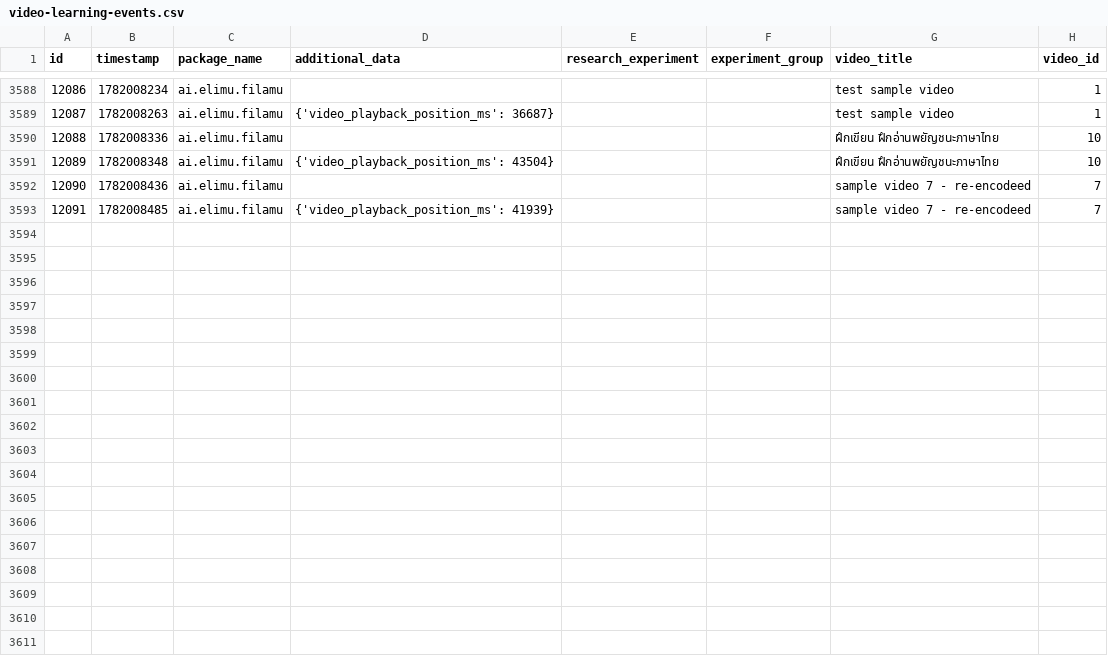
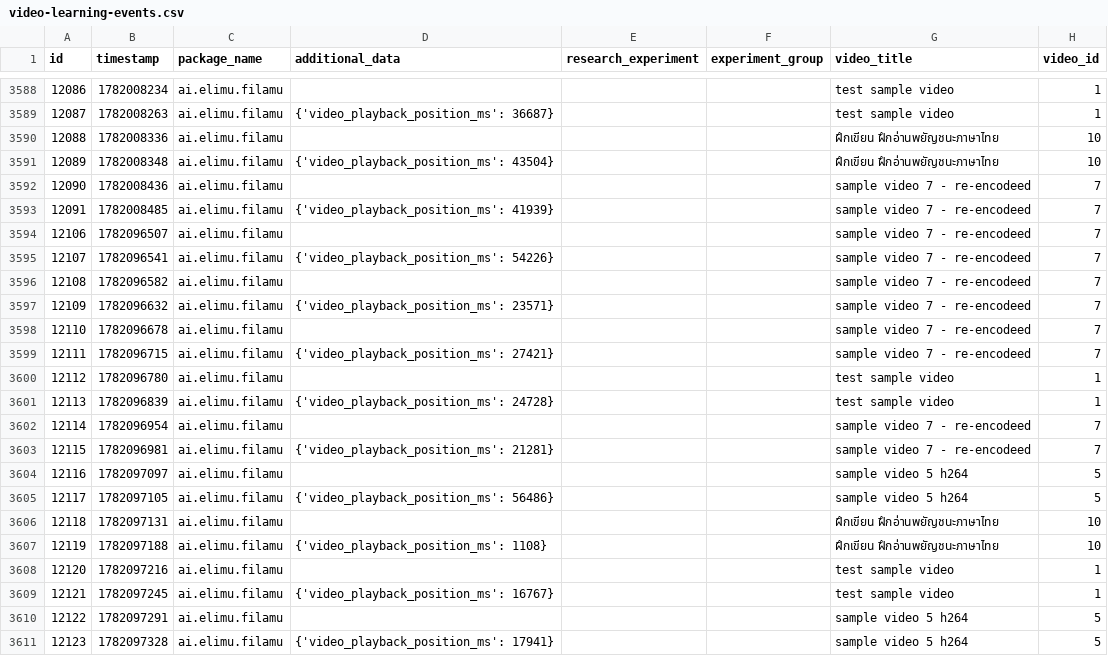
Before and after one commit to elimu-ai/ml-datasets, a CSV file: lang-THA/student-id-2/video-learning-events.csv, drawn as a sheet; only a part is shown, gaps mark what is left out.

```diff
--- a/lang-THA/student-id-2/video-learning-events.csv
+++ b/lang-THA/student-id-2/video-learning-events.csv
@@ -3593 +3593,19 @@ id,timestamp,package_name,additional_data,research_experiment,experiment_group,v
 12091,1782008485,ai.elimu.filamu,{'video_playback_position_ms': 41939},,,sample video 7 - re-encodeed,7
+12106,1782096507,ai.elimu.filamu,,,,sample video 7 - re-encodeed,7
+12107,1782096541,ai.elimu.filamu,{'video_playback_position_ms': 54226},,,sample video 7 - re-encodeed,7
+12108,1782096582,ai.elimu.filamu,,,,sample video 7 - re-encodeed,7
+12109,1782096632,ai.elimu.filamu,{'video_playback_position_ms': 23571},,,sample video 7 - re-encodeed,7
+12110,1782096678,ai.elimu.filamu,,,,sample video 7 - re-encodeed,7
+12111,1782096715,ai.elimu.filamu,{'video_playback_position_ms': 27421},,,sample video 7 - re-encodeed,7
+12112,1782096780,ai.elimu.filamu,,,,test sample video,1
+12113,1782096839,ai.elimu.filamu,{'video_playback_position_ms': 24728},,,test sample video,1
+12114,1782096954,ai.elimu.filamu,,,,sample video 7 - re-encodeed,7
+12115,1782096981,ai.elimu.filamu,{'video_playback_position_ms': 21281},,,sample video 7 - re-encodeed,7
+12116,1782097097,ai.elimu.filamu,,,,sample video 5 h264,5
+12117,1782097105,ai.elimu.filamu,{'video_playback_position_ms': 56486},,,sample video 5 h264,5
+12118,1782097131,ai.elimu.filamu,,,,ฝึกเขียน ฝึกอ่านพยัญชนะภาษาไทย,10
+12119,1782097188,ai.elimu.filamu,{'video_playback_position_ms': 1108},,,ฝึกเขียน ฝึกอ่านพยัญชนะภาษาไทย,10
+12120,1782097216,ai.elimu.filamu,,,,test sample video,1
+12121,1782097245,ai.elimu.filamu,{'video_playback_position_ms': 16767},,,test sample video,1
+12122,1782097291,ai.elimu.filamu,,,,sample video 5 h264,5
+12123,1782097328,ai.elimu.filamu,{'video_playback_position_ms': 17941},,,sample video 5 h264,5
```
Also changed, not shown: lang-ENG/student-id-6/video-learning-events.csv, lang-HIN/student-id-6/video-learning-events.csv, 9 other files.
